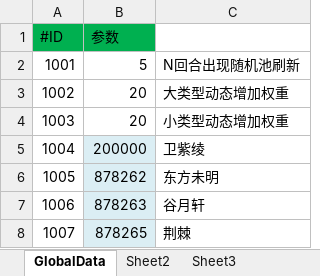
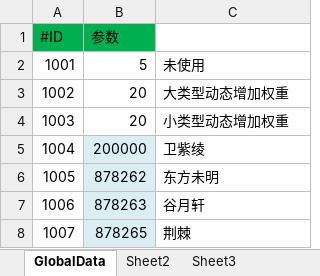
Before and after one commit to xiaozhuzzz/XiakePreMod, an Excel workbook: Excel文件/全局表.xlsx, sheet GlobalData, drawn as a sheet; values as stored, in another font and other column widths than the file's, no borders; the diff names each change by its address in the sheet, - before the commit and + after, or states it on an @@ line.

```diff
--- a/Excel文件/全局表.xlsx (sheet GlobalData)
+++ b/Excel文件/全局表.xlsx (sheet GlobalData)
-C2: N回合出现随机池刷新
+C2: 未使用
```
Also changed, not shown: Excel文件/xiakeqian/战斗设置表.xlsx, 4 other files.
